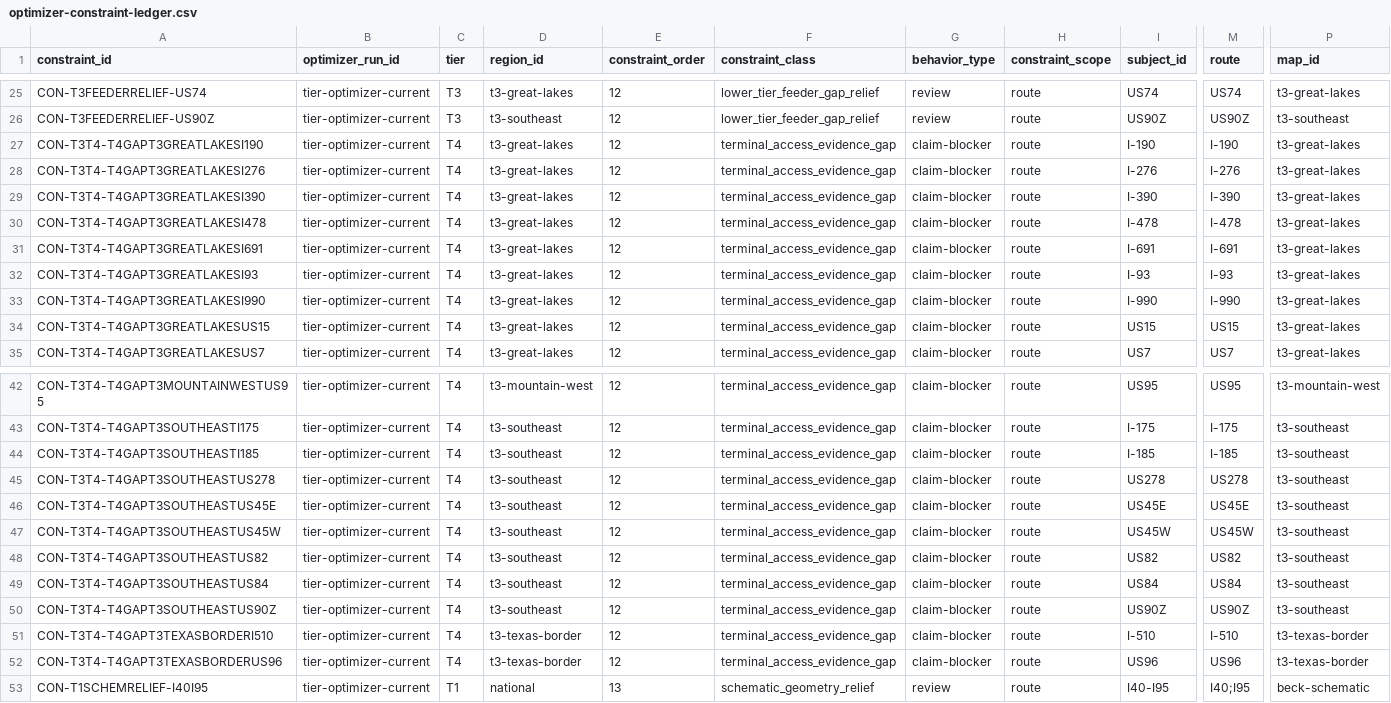
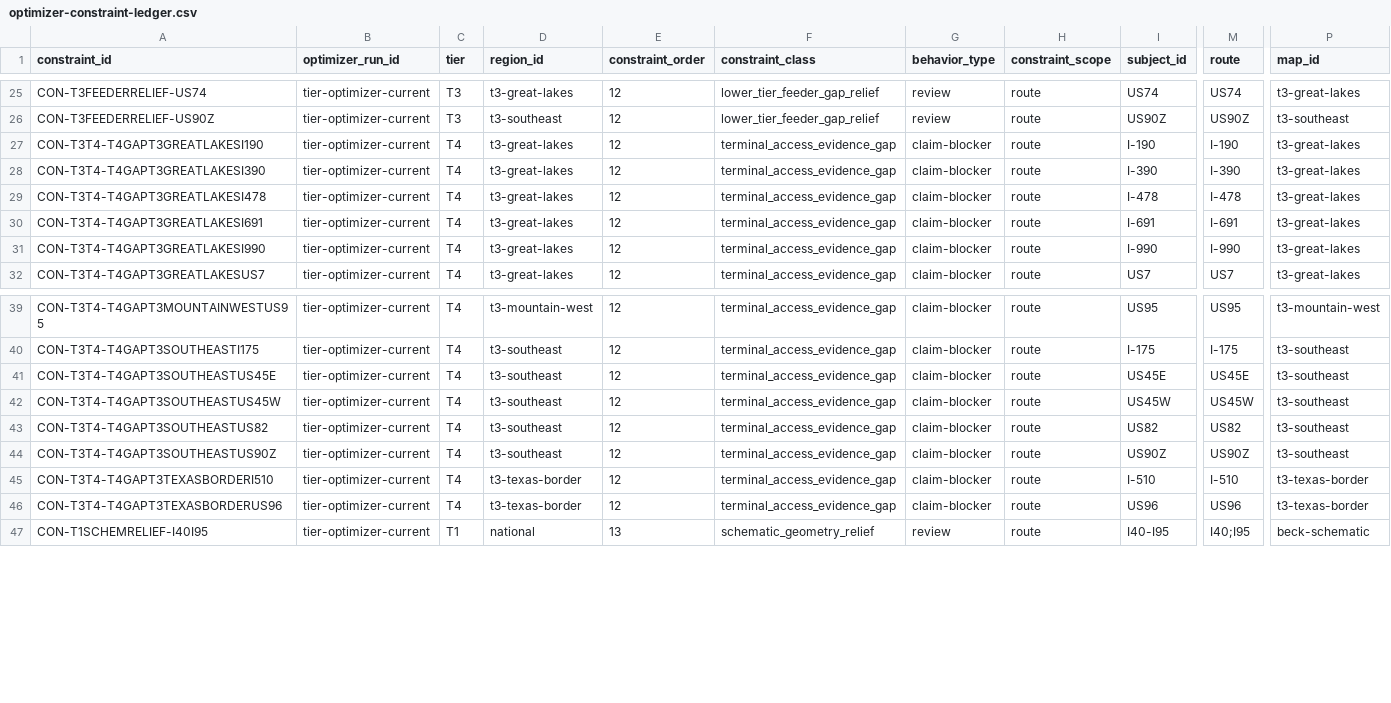
Before and after one commit to giodl73-repo/ROUTE, a CSV file: data/optimizer-constraint-ledger.csv, drawn as a sheet; only a part is shown, gaps mark what is left out; rows hold the shown columns only; the diff names each change by its address in the sheet, - before the commit and + after, or states it on an @@ line.

```diff
--- a/data/optimizer-constraint-ledger.csv
+++ b/data/optimizer-constraint-ledger.csv
-row 28: CON-T3T4-T4GAPT3GREATLAKESI276 | tier-optimizer-current | T4 | t3-great-lakes | 12 | terminal_access_evidence_gap | claim-blocker | route | I-276 | I-276 | t3-great-lakes
-row 32: CON-T3T4-T4GAPT3GREATLAKESI93 | tier-optimizer-current | T4 | t3-great-lakes | 12 | terminal_access_evidence_gap | claim-blocker | route | I-93 | I-93 | t3-great-lakes
-row 34: CON-T3T4-T4GAPT3GREATLAKESUS15 | tier-optimizer-current | T4 | t3-great-lakes | 12 | terminal_access_evidence_gap | claim-blocker | route | US15 | US15 | t3-great-lakes
-row 44: CON-T3T4-T4GAPT3SOUTHEASTI185 | tier-optimizer-current | T4 | t3-southeast | 12 | terminal_access_evidence_gap | claim-blocker | route | I-185 | I-185 | t3-southeast
-row 45: CON-T3T4-T4GAPT3SOUTHEASTUS278 | tier-optimizer-current | T4 | t3-southeast | 12 | terminal_access_evidence_gap | claim-blocker | route | US278 | US278 | t3-southeast
-row 49: CON-T3T4-T4GAPT3SOUTHEASTUS84 | tier-optimizer-current | T4 | t3-southeast | 12 | terminal_access_evidence_gap | claim-blocker | route | US84 | US84 | t3-southeast
```
Also changed, not shown: data/optimizer-constraint-budget.csv, data/optimizer-residual-blocker-backlog.csv, 6 other files.
